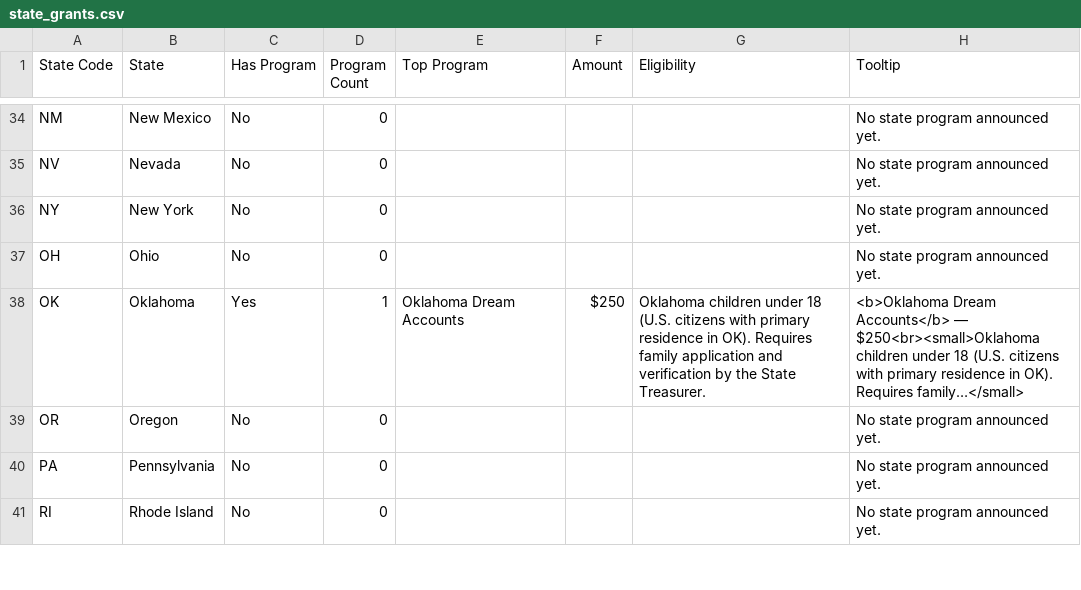
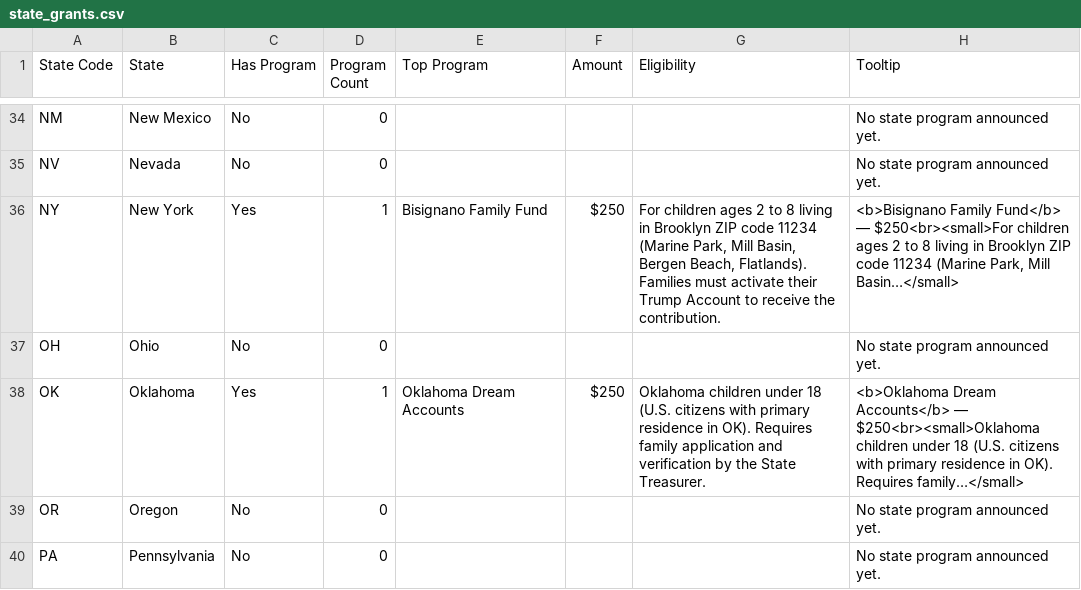
Before and after one commit to wayne-simonetti/trump_account_benefits_calculator, a CSV file: state_grants.csv, drawn as a sheet; only a part is shown, gaps mark what is left out; the shorter side is filled out with more unchanged rows.

```diff
--- a/state_grants.csv
+++ b/state_grants.csv
@@ -35,3 +35,3 @@ NM,New Mexico,No,0,,,,No state program announced yet.
 NV,Nevada,No,0,,,,No state program announced yet.
-NY,New York,No,0,,,,No state program announced yet.
+NY,New York,Yes,1,Bisignano Family Fund,$250,"For children ages 2 to 8 living in Brooklyn ZIP code 11234 (Marine Park, Mill Basin, Bergen Beach, Flatlands). Families must activate their Trump Account to receive the contribution.","<b>Bisignano Family Fund</b> — $250<br><small>For children ages 2 to 8 living in Brooklyn ZIP code 11234 (Marine Park, Mill Basin…</small>"
 OH,Ohio,No,0,,,,No state program announced yet.
```
Also changed, not shown: 4 other files.
